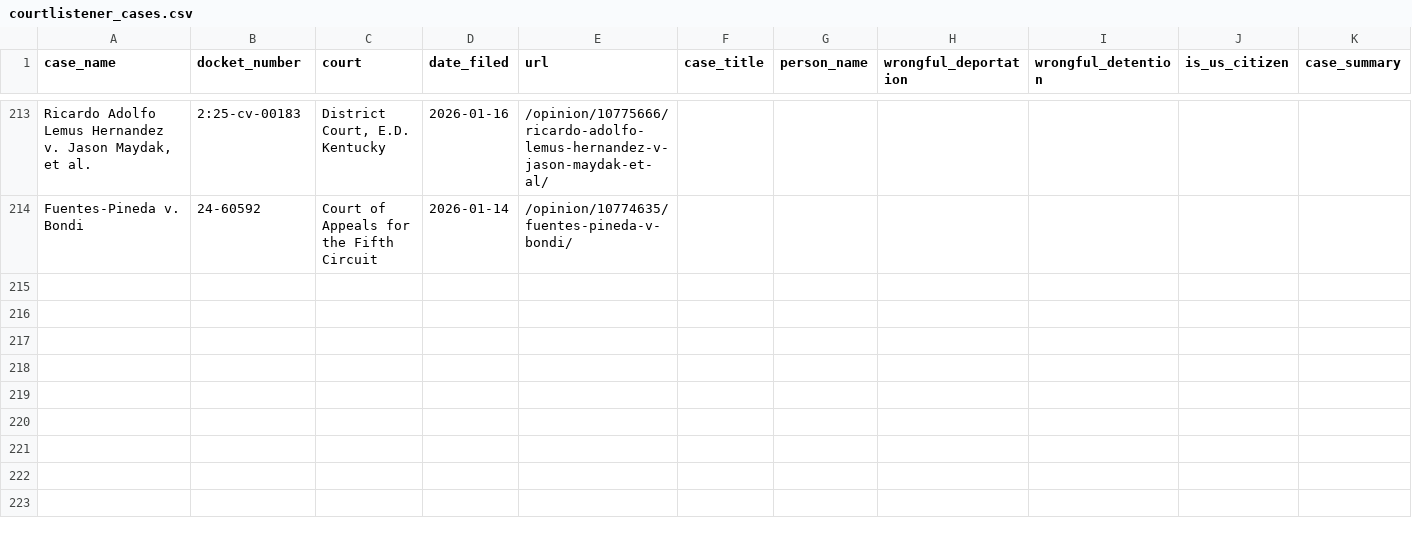
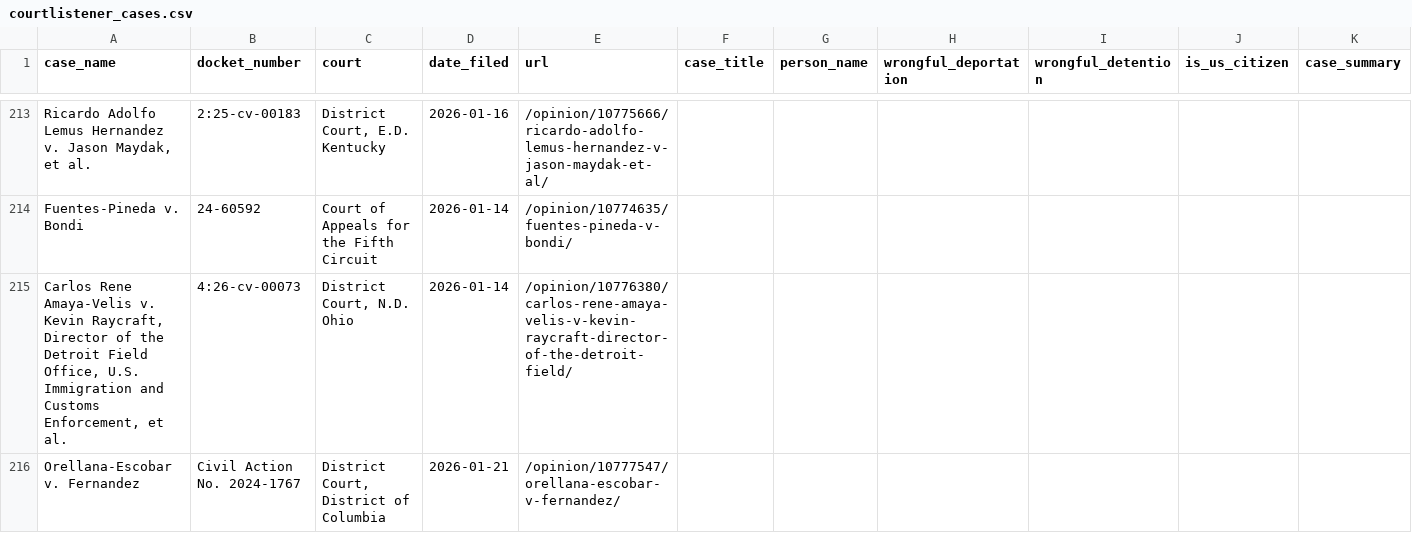
Before and after one commit to jackwerner/wrongfulDeportationsAndDetentions, a CSV file: courtlistener_cases.csv, drawn as a sheet; only a part is shown, gaps mark what is left out; the diff names each change by its address in the sheet, - before the commit and + after, or states it on an @@ line.

```diff
--- a/courtlistener_cases.csv
+++ b/courtlistener_cases.csv
+row 215: Carlos Rene Amaya-Velis v. Kevin Raycraft, Director of the Detroit Field Office, U.S. Immigration and Customs Enforcement, et al. | 4:26-cv-00073 | District Court, N.D. Ohio | 2026-01-14 | /opinion/10776380/carlos-rene-amaya-velis-v-kevin-raycraft-director-of-the-detroit-field/
+row 216: Orellana-Escobar v. Fernandez | Civil Action No. 2024-1767 | District Court, District of Columbia | 2026-01-21 | /opinion/10777547/orellana-escobar-v-fernandez/
```
